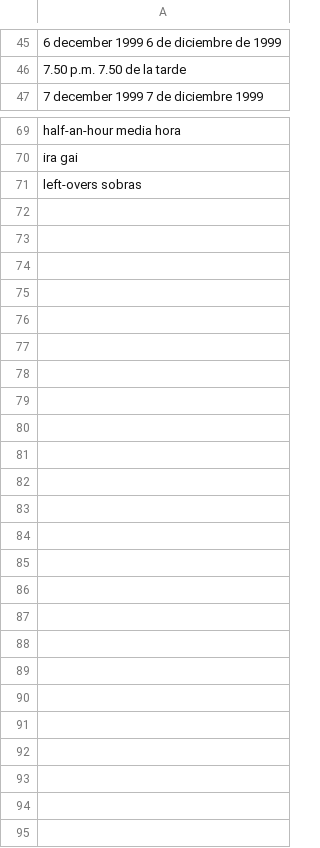
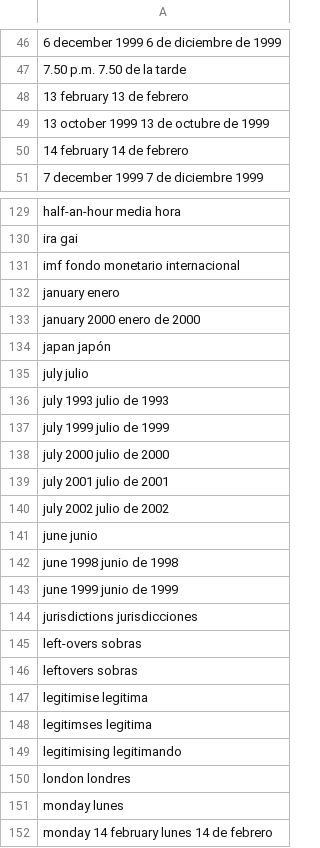
Before and after one commit to AdamMeyers/Web-of-Law, a TSV file: MT/data/europarl.es.humantranslated.tsv, drawn as a sheet; only a part is shown, gaps mark what is left out; the diff covers the shown part only; the diff names each change by its address in the sheet, - before the commit and + after, or states it on an @@ line.

```diff
--- a/MT/data/europarl.es.humantranslated.tsv
+++ b/MT/data/europarl.es.humantranslated.tsv
+row 48: 13 february 13 de febrero
+row 49: 13 october 1999 13 de octubre de 1999
+row 50: 14 february 14 de febrero
+row 131: imf fondo monetario internacional
+row 132: january enero
+row 133: january 2000 enero de 2000
+row 134: japan japón
+row 135: july julio
+row 136: july 1993 julio de 1993
+row 137: july 1999 julio de 1999
+row 138: july 2000 julio de 2000
+row 139: july 2001 julio de 2001
+row 140: july 2002 julio de 2002
+row 141: june junio
+row 142: june 1998 junio de 1998
+row 143: june 1999 junio de 1999
+row 144: jurisdictions jurisdicciones
+row 146: leftovers sobras
+row 147: legitimise legitima
+row 148: legitimses legitima
+row 149: legitimising legitimando
+row 150: london londres
+row 151: monday lunes
+row 152: monday 14 february lunes 14 de febrero
```
Also changed, not shown: 57 added rows elsewhere in this file, 1 other file.
